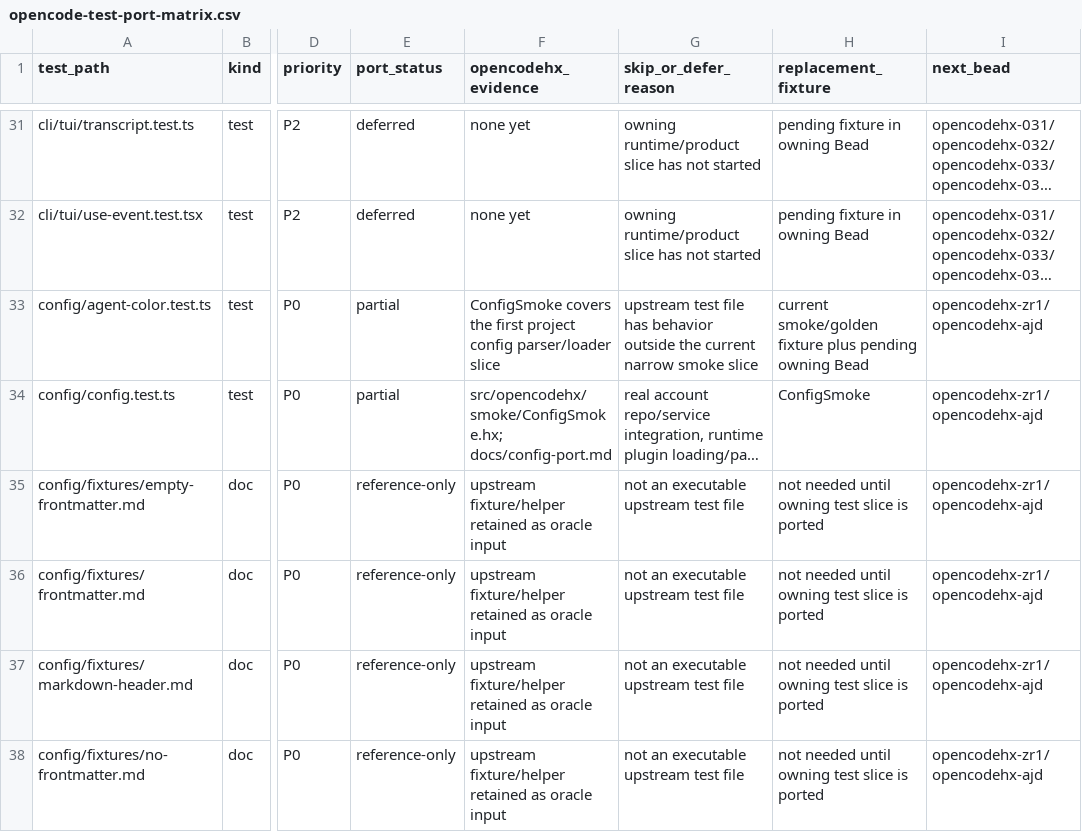
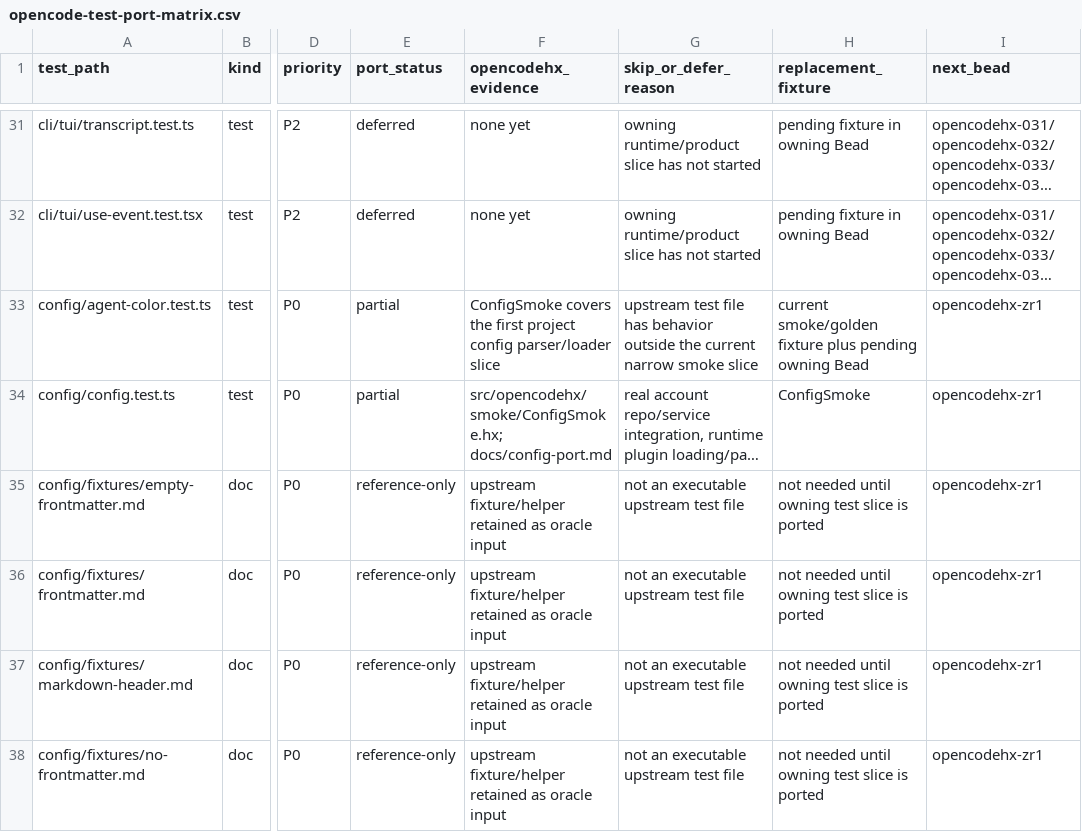
Before and after one commit to fullofcaffeine/opencodehx, a CSV file: reference/opencode-test-port-matrix.csv, drawn as a sheet; only a part is shown, gaps mark what is left out; long unchanged cells end in …; the diff covers the shown part only; the diff names each change by its address in the sheet, - before the commit and + after, or states it on an @@ line.

Commit message:
Close config parity bead

```diff
--- a/reference/opencode-test-port-matrix.csv
+++ b/reference/opencode-test-port-matrix.csv
-I33:I38 (next_bead): opencodehx-zr1/opencodehx-ajd
+I33:I38 (next_bead): opencodehx-zr1
```
Also changed, not shown: 15 edited cells elsewhere in this file, 2 other files.
